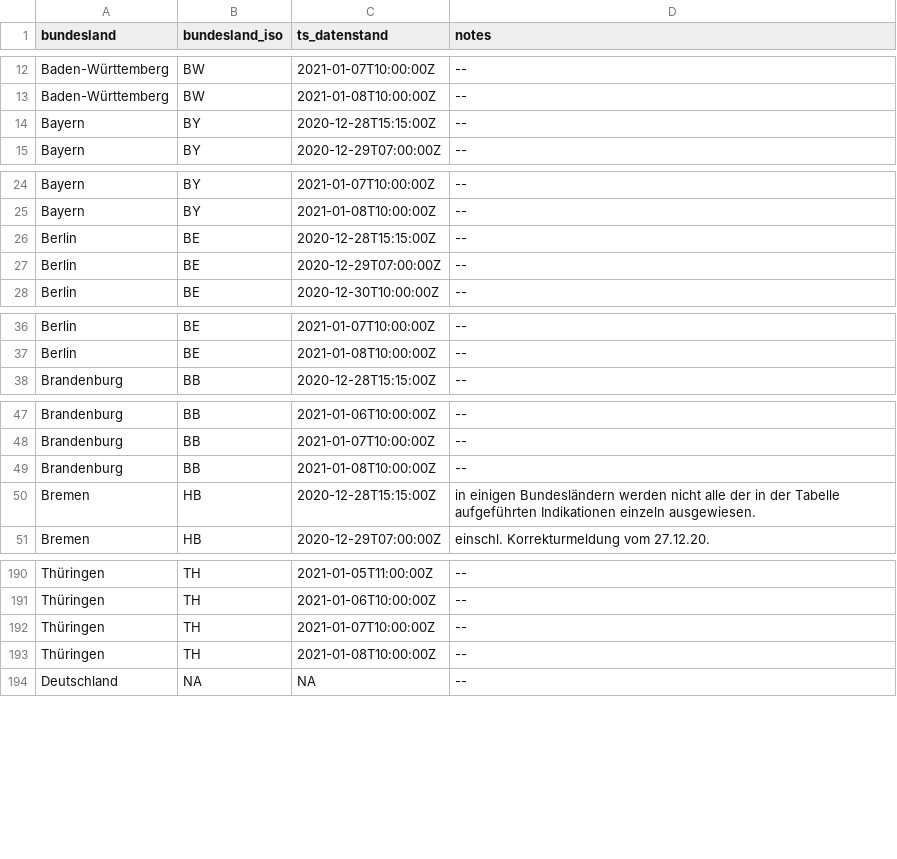
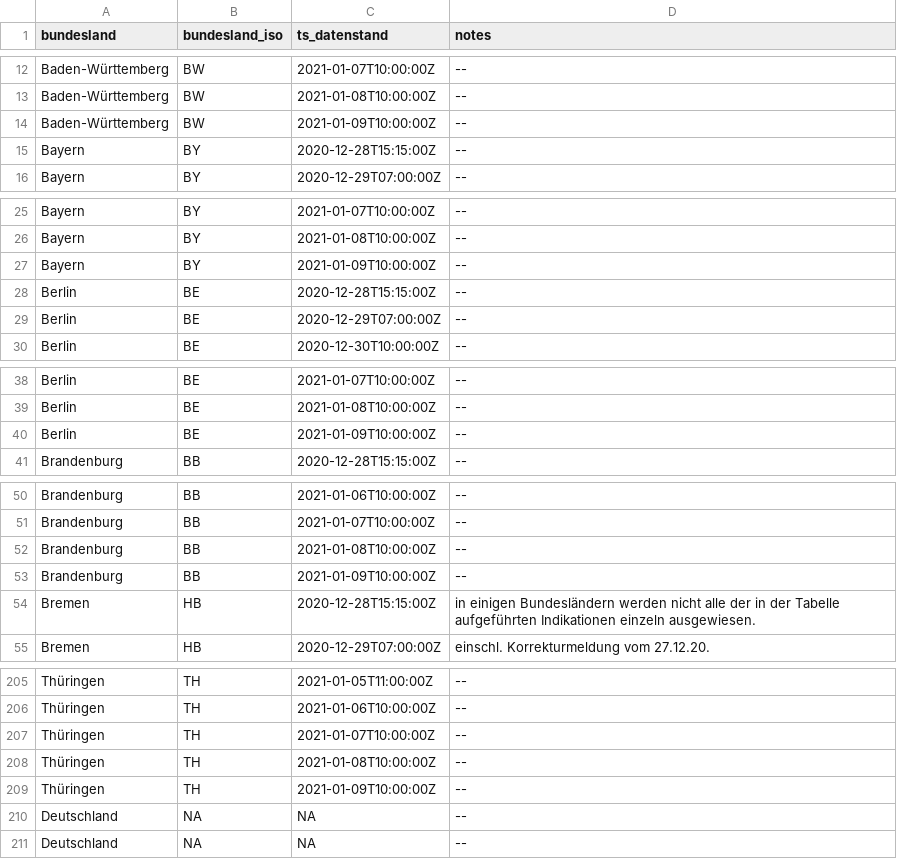
Before and after one commit to favstats/vaccc19de_dashboard, a CSV file: data/notes_dat.csv, drawn as a sheet; only a part is shown, gaps mark what is left out; the diff covers the shown part only.

```diff
--- a/data/notes_dat.csv
+++ b/data/notes_dat.csv
@@ -13,2 +13,3 @@ Baden-Württemberg,BW,2021-01-07T10:00:00Z,--
 Baden-Württemberg,BW,2021-01-08T10:00:00Z,--
+Baden-Württemberg,BW,2021-01-09T10:00:00Z,--
 Bayern,BY,2020-12-28T15:15:00Z,--
@@ -25,2 +26,3 @@ Bayern,BY,2021-01-07T10:00:00Z,--
 Bayern,BY,2021-01-08T10:00:00Z,--
+Bayern,BY,2021-01-09T10:00:00Z,--
 Berlin,BE,2020-12-28T15:15:00Z,--
@@ -37,2 +39,3 @@ Berlin,BE,2021-01-07T10:00:00Z,--
 Berlin,BE,2021-01-08T10:00:00Z,--
+Berlin,BE,2021-01-09T10:00:00Z,--
 Brandenburg,BB,2020-12-28T15:15:00Z,--
@@ -49,2 +52,3 @@ Brandenburg,BB,2021-01-07T10:00:00Z,--
 Brandenburg,BB,2021-01-08T10:00:00Z,--
+Brandenburg,BB,2021-01-09T10:00:00Z,--
 Bremen,HB,2020-12-28T15:15:00Z,in einigen Bundesländern werden nicht alle der in der Tabelle aufgeführten Indikationen einzeln ausgewiesen.
@@ -193,2 +208,4 @@ Thüringen,TH,2021-01-07T10:00:00Z,--
 Thüringen,TH,2021-01-08T10:00:00Z,--
+Thüringen,TH,2021-01-09T10:00:00Z,--
+Deutschland,NA,NA,--
 Deutschland,NA,NA,--
```
Also changed, not shown: 11 added rows elsewhere in this file, 18 other files.
